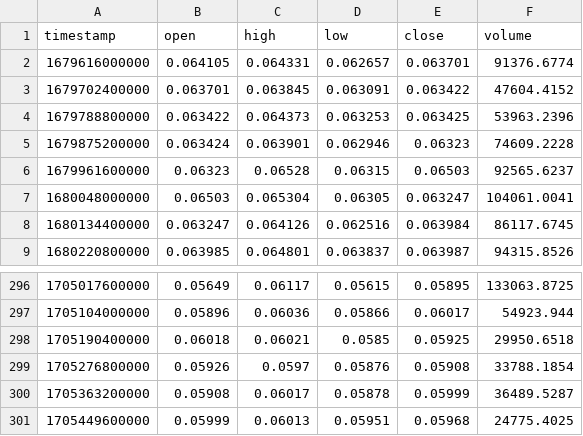
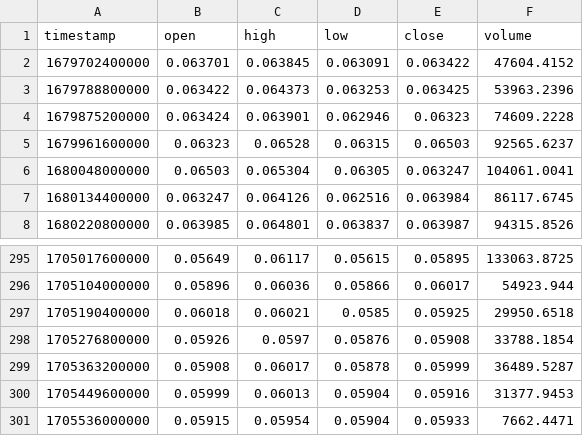
Before and after one commit to abclf5566/BigMama_BOT, a CSV file: dailydata/ETH_BTC.csv, drawn as a sheet; only a part is shown, gaps mark what is left out.

```diff
--- a/dailydata/ETH_BTC.csv
+++ b/dailydata/ETH_BTC.csv
@@ -1,3 +1,2 @@
 timestamp,open,high,low,close,volume
-1679616000000,0.064105,0.064331,0.062657,0.063701,91376.6774
 1679702400000,0.063701,0.063845,0.063091,0.063422,47604.4152
@@ -300,2 +299,3 @@ timestamp,open,high,low,close,volume
 1705363200000,0.05908,0.06017,0.05878,0.05999,36489.5287
-1705449600000,0.05999,0.06013,0.05951,0.05968,24775.4025
+1705449600000,0.05999,0.06013,0.05904,0.05916,31377.9453
+1705536000000,0.05915,0.05954,0.05904,0.05933,7662.4471
```
Also changed, not shown: dailydata/BTC_USDT.csv, dailydata/ETH_USDT.csv, 8 other files.
